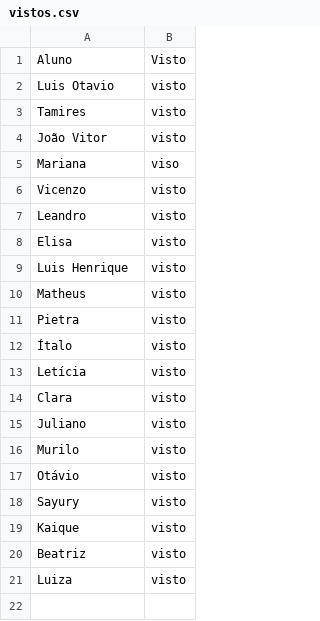
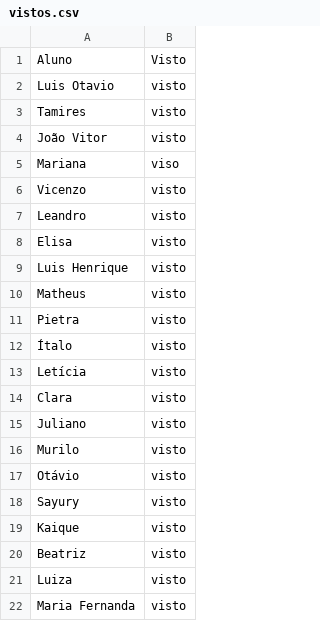
Before and after one commit to wellifabio/senai2026, a CSV file: ds/turmas/2DES_A/4º Semestre/03-ppdm2/aula04/vistos.csv, drawn as a sheet; the diff names each change by its address in the sheet, - before the commit and + after, or states it on an @@ line.

Commit message:
vistos

```diff
--- a/ds/turmas/2DES_A/4º Semestre/03-ppdm2/aula04/vistos.csv
+++ b/ds/turmas/2DES_A/4º Semestre/03-ppdm2/aula04/vistos.csv
+row 22: Maria Fernanda | visto
```
Also changed, not shown: 1 other file.
